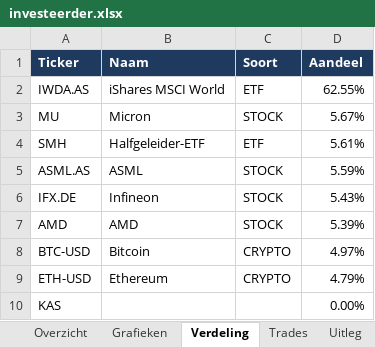
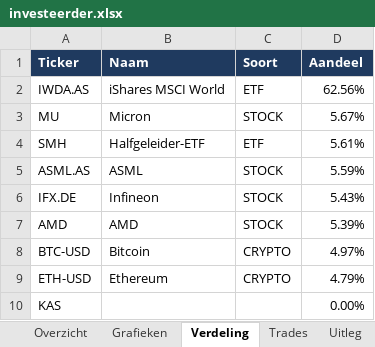
Before and after one commit to Sewpersonic/trend-agent, an Excel workbook: rapporten/investeerder.xlsx, sheet Verdeling, drawn as a sheet; values as stored, in another font and other column widths than the file's, no borders; the diff names each change by its address in the sheet, - before the commit and + after, or states it on an @@ line.

```diff
--- a/rapporten/investeerder.xlsx (sheet Verdeling)
+++ b/rapporten/investeerder.xlsx (sheet Verdeling)
-D2 (Aandeel): 62.55%
+D2 (Aandeel): 62.56%
```
Also changed, not shown: sheet Grafieken, sheet Overzicht, rapporten/dagrapport.xlsx, rapporten/trend-agent.xlsx, 41 other files.
